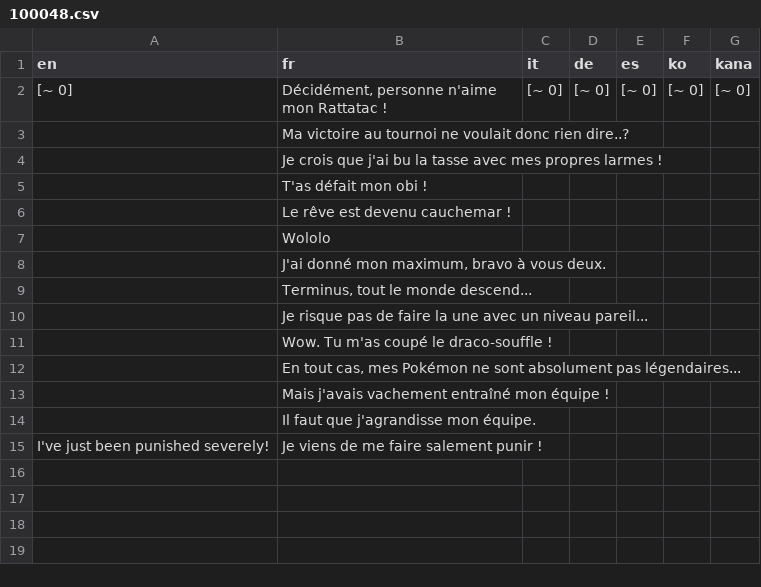
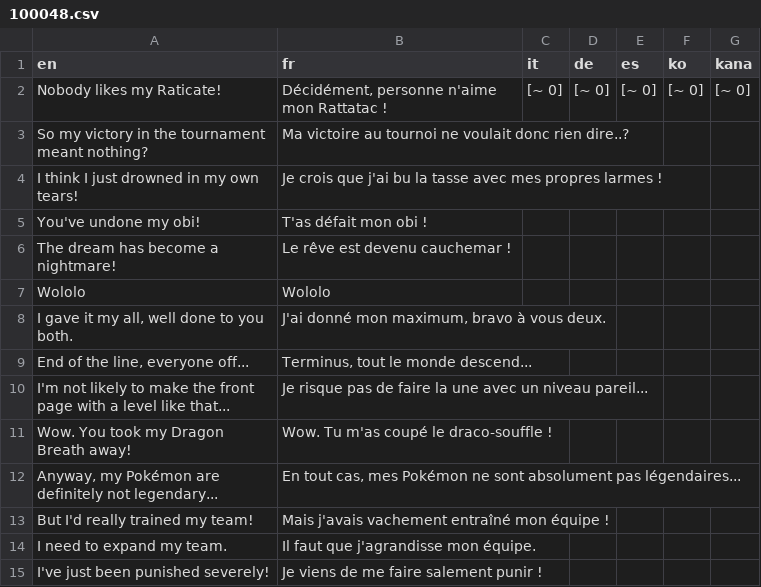
Before and after one commit to PokemonWorkshop/PSDKTechnicalDemo, a CSV file: Data/Text/Dialogs/100048.csv, drawn as a sheet.

```diff
--- a/Data/Text/Dialogs/100048.csv
+++ b/Data/Text/Dialogs/100048.csv
@@ -1,15 +1,15 @@
 en,fr,it,de,es,ko,kana
-[~ 0],"Décidément, personne n'aime mon Rattatac !",[~ 0],[~ 0],[~ 0],[~ 0],[~ 0]
-,Ma victoire au tournoi ne voulait donc rien dire..?,,,,,
-,Je crois que j'ai bu la tasse avec mes propres larmes !,,,,,
-,T'as défait mon obi !,,,,,
-,Le rêve est devenu cauchemar !,,,,,
-,Wololo,,,,,
-,"J'ai donné mon maximum, bravo à vous deux.",,,,,
-,"Terminus, tout le monde descend...",,,,,
-,Je risque pas de faire la une avec un niveau pareil...,,,,,
-,Wow. Tu m'as coupé le draco-souffle !,,,,,
-,"En tout cas, mes Pokémon ne sont absolument pas légendaires...",,,,,
-,Mais j'avais vachement entraîné mon équipe !,,,,,
-,Il faut que j'agrandisse mon équipe.,,,,,
+Nobody likes my Raticate!,"Décidément, personne n'aime mon Rattatac !",[~ 0],[~ 0],[~ 0],[~ 0],[~ 0]
+So my victory in the tournament meant nothing?,Ma victoire au tournoi ne voulait donc rien dire..?,,,,,
+I think I just drowned in my own tears!,Je crois que j'ai bu la tasse avec mes propres larmes !,,,,,
+You've undone my obi!,T'as défait mon obi !,,,,,
+The dream has become a nightmare!,Le rêve est devenu cauchemar !,,,,,
+Wololo,Wololo,,,,,
+"I gave it my all, well done to you both.","J'ai donné mon maximum, bravo à vous deux.",,,,,
+"End of the line, everyone off...","Terminus, tout le monde descend...",,,,,
+I'm not likely to make the front page with a level like that...,Je risque pas de faire la une avec un niveau pareil...,,,,,
+Wow. You took my Dragon Breath away!,Wow. Tu m'as coupé le draco-souffle !,,,,,
+"Anyway, my Pokémon are definitely not legendary...","En tout cas, mes Pokémon ne sont absolument pas légendaires...",,,,,
+But I'd really trained my team!,Mais j'avais vachement entraîné mon équipe !,,,,,
+I need to expand my team.,Il faut que j'agrandisse mon équipe.,,,,,
 I've just been punished severely!,Je viens de me faire salement punir !,,,,,
```
Also changed, not shown: Data/Text/Dialogs/10.csv, Data/Text/Dialogs/100047.csv, 38 other files.
